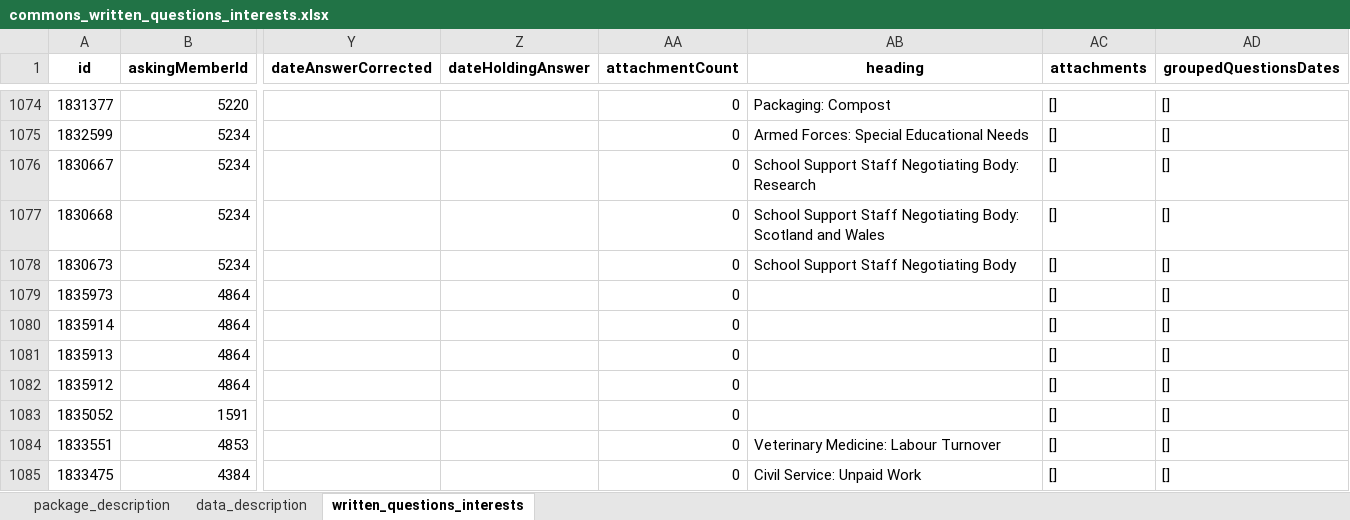
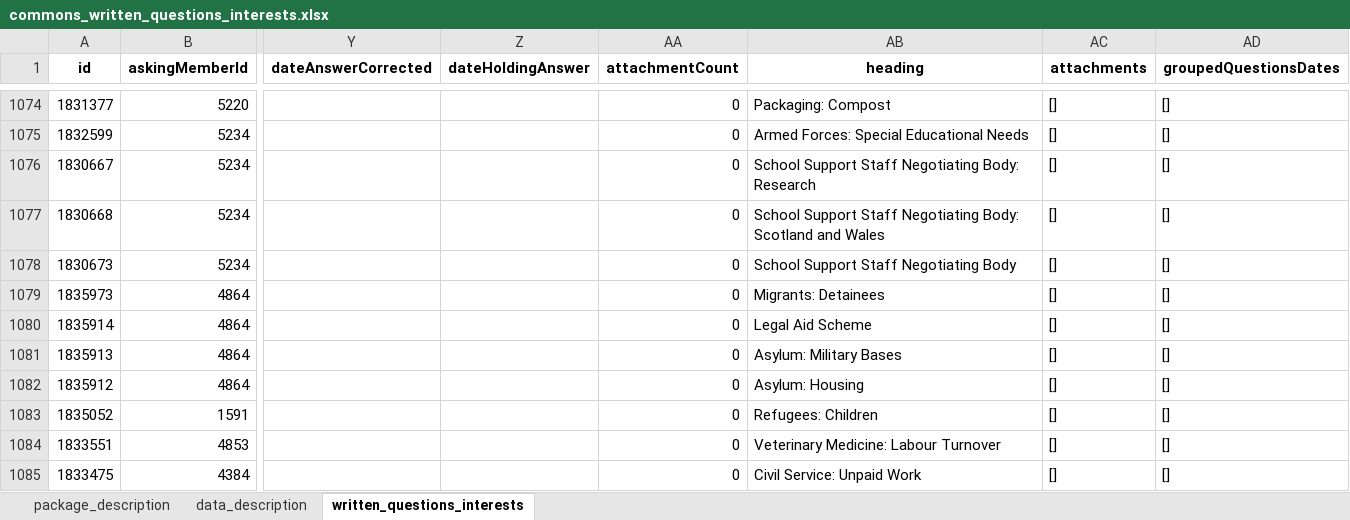
Before and after one commit to mysociety/uk-parl-written-questions, an Excel workbook: docs/data/commons_written_questions_interests/0.1.0/commons_written_questions_interests.xlsx, sheet written_questions_interests, drawn as a sheet; only a part is shown, gaps mark what is left out; values as stored, in another font and other column widths than the file's, no borders; the diff names each change by its address in the sheet, - before the commit and + after, or states it on an @@ line.

```diff
--- a/docs/data/commons_written_questions_interests/0.1.0/commons_written_questions_interests.xlsx (sheet written_questions_interests)
+++ b/docs/data/commons_written_questions_interests/0.1.0/commons_written_questions_interests.xlsx (sheet written_questions_interests)
-AB1079 (heading): (empty)
+AB1079 (heading): Migrants: Detainees
-AB1080 (heading): (empty)
+AB1080 (heading): Legal Aid Scheme
-AB1081 (heading): (empty)
+AB1081 (heading): Asylum: Military Bases
-AB1082 (heading): (empty)
+AB1082 (heading): Asylum: Housing
-AB1083 (heading): (empty)
+AB1083 (heading): Refugees: Children
```
Also changed, not shown: docs/data/commons_written_questions_interests/0.1/commons_written_questions_interests.xlsx, docs/data/commons_written_questions_interests/0/commons_written_questions_interests.xlsx, 55 other files.
